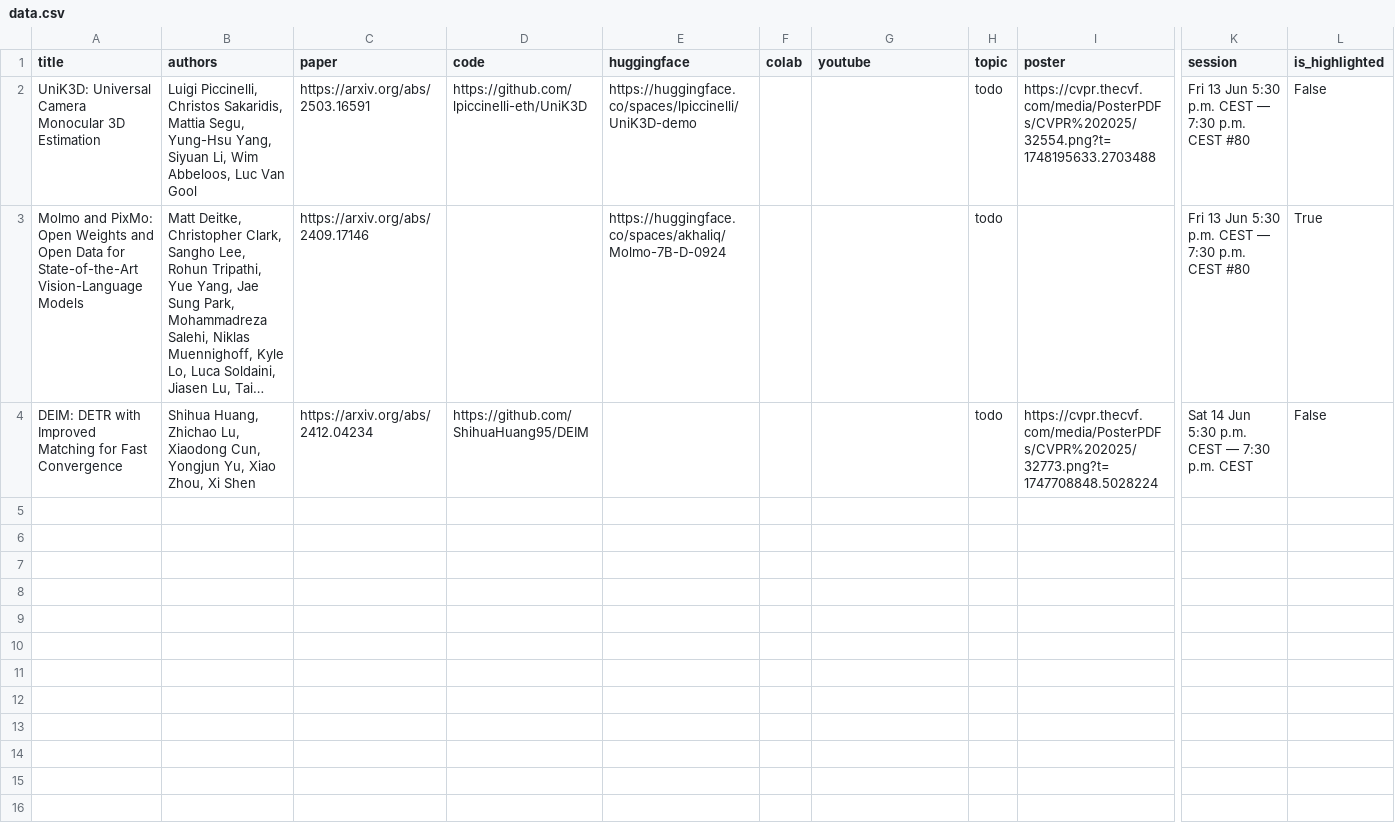
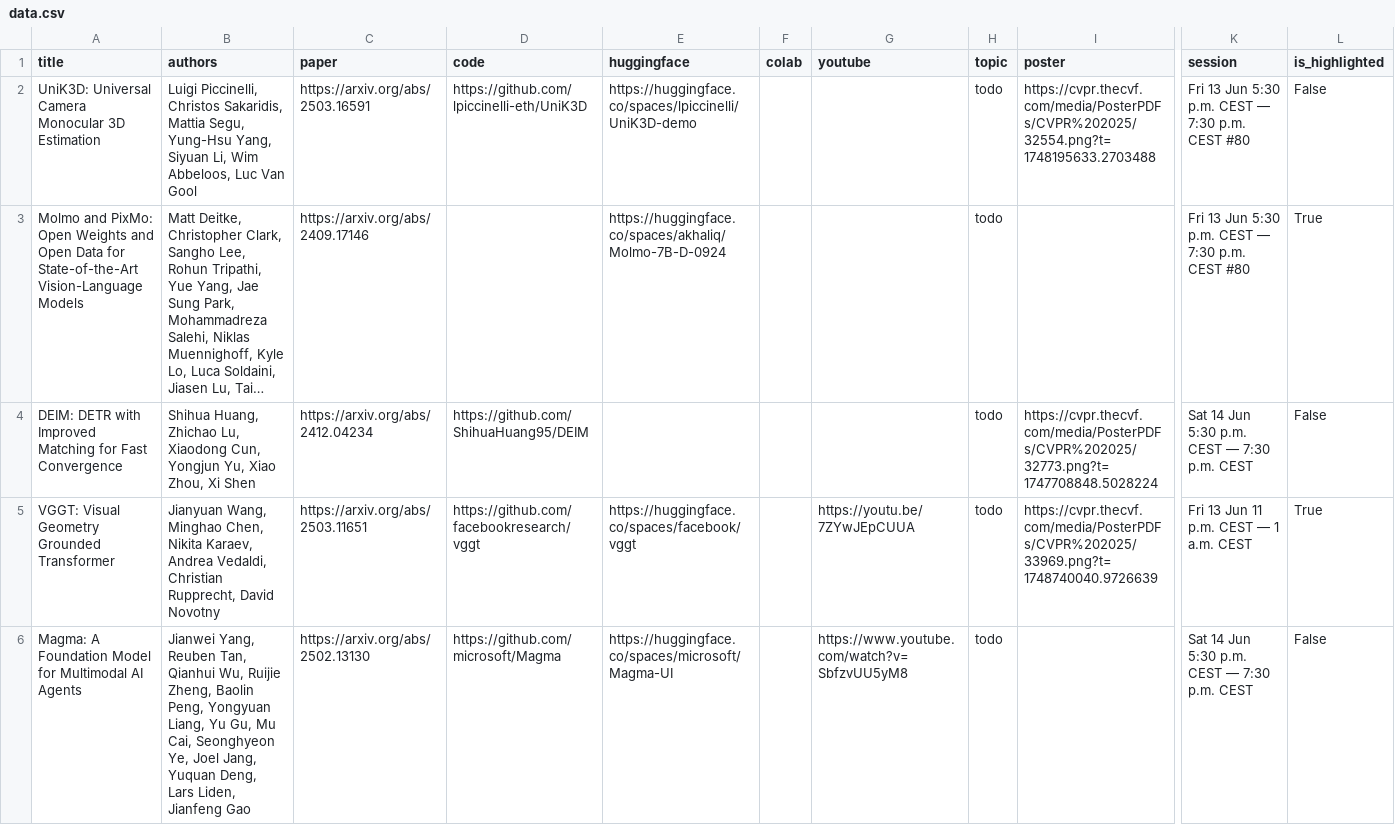
Before and after one commit to fabiosilva781/top-cvpr-2025-papers, a CSV file: automation/data.csv, drawn as a sheet; only a part is shown, gaps mark what is left out; long unchanged cells end in …; rows hold the shown columns only; the diff covers the shown part only; the diff names each change by its address in the sheet, - before the commit and + after, or states it on an @@ line.

Commit message:
"VGGT: Visual Geometry Grounded Transformer", "Magma: A Foundation Model for Multimodal AI Agents" and "MatAnyone: Stable Video Matting with Consistent Memory Propagation" added to README.md

```diff
--- a/automation/data.csv
+++ b/automation/data.csv
+row 5: VGGT: Visual Geometry Grounded Transformer | Jianyuan Wang, Minghao Chen, Nikita Karaev, Andrea Vedaldi, Christian Rupprecht, David Novotny | https://arxiv.org/abs/2503.11651 | https://github.com/facebookresearch/vggt | https://huggingface.co/spaces/facebook/vggt |  | https://youtu.be/7ZYwJEpCUUA | todo | https://cvpr.thecvf.com/media/PosterPDFs/CVPR%202025/33969.png?t=1748740040.9726639 | Fri 13 Jun 11 p.m. CEST — 1 a.m. CEST | True
+row 6: Magma: A Foundation Model for Multimodal AI Agents | Jianwei Yang, Reuben Tan, Qianhui Wu, Ruijie Zheng, Baolin Peng, Yongyuan Liang, Yu Gu, Mu Cai, Seonghyeon Ye, Joel Jang, Yuquan Deng, Lars Liden, Jianfeng Gao | https://arxiv.org/abs/2502.13130 | https://github.com/microsoft/Magma | https://huggingface.co/spaces/microsoft/Magma-UI |  | https://www.youtube.com/watch?v=SbfzvUU5yM8 | todo |  | Sat 14 Jun 5:30 p.m. CEST — 7:30 p.m. CEST | False
```
Also changed, not shown: 1 added row elsewhere in this file, 1 other file.
